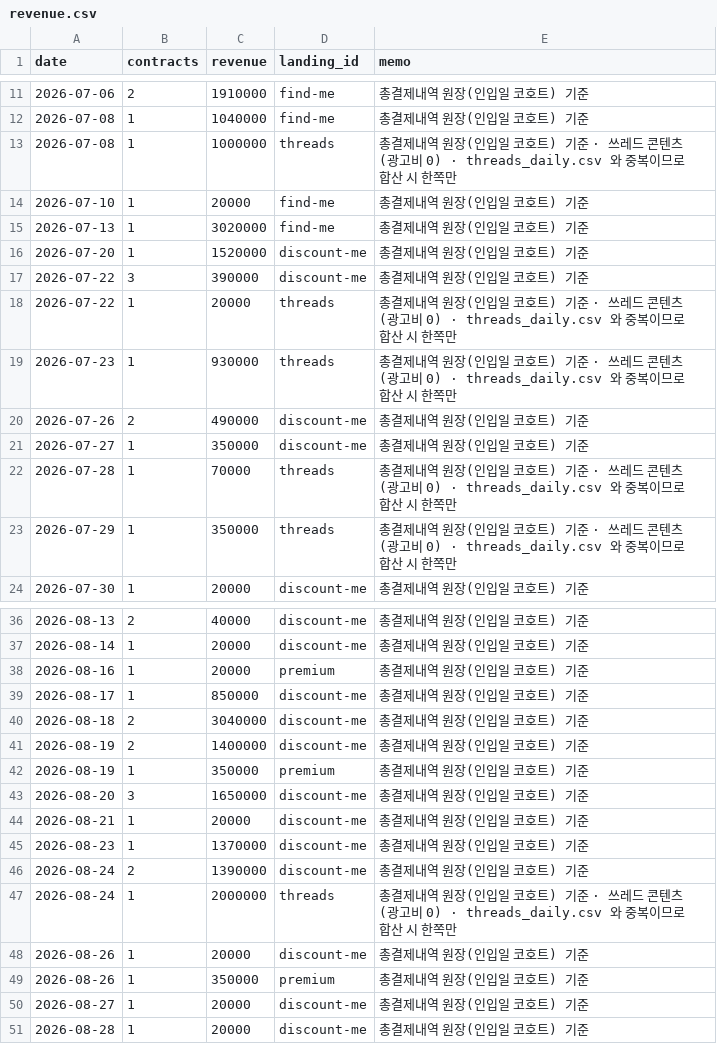
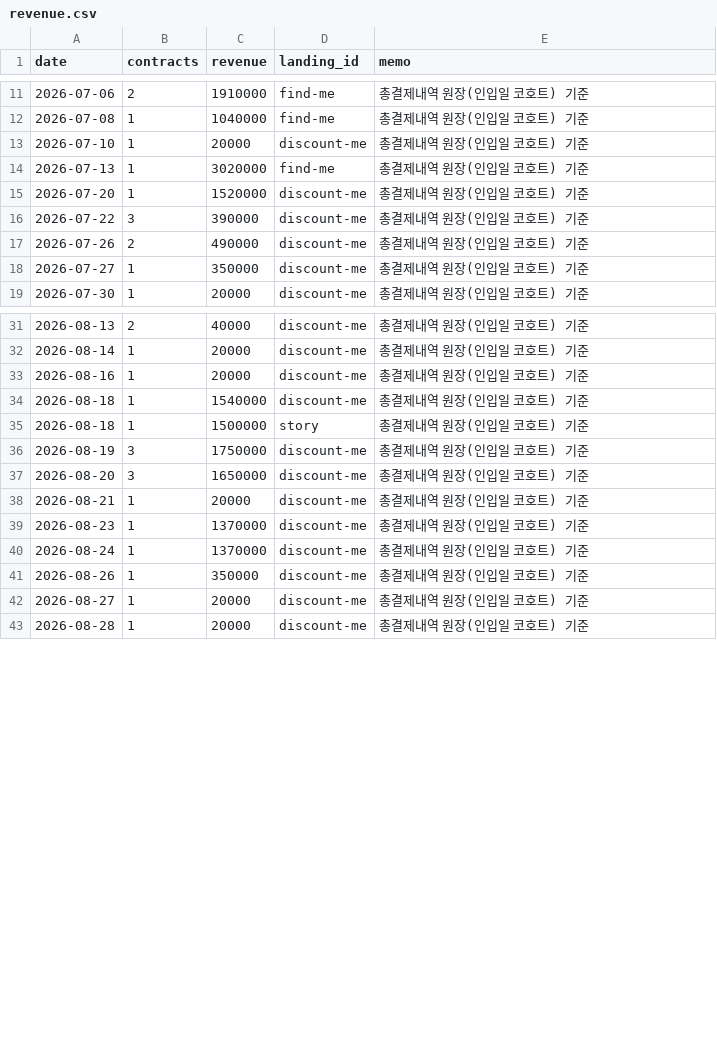
Before and after one commit to fgih304-netizen/fgih304-netizen.github.io, a CSV file: revenue.csv, drawn as a sheet; only a part is shown, gaps mark what is left out; the diff covers the shown part only.

```diff
--- a/revenue.csv
+++ b/revenue.csv
@@ -12,4 +12,3 @@ date,contracts,revenue,landing_id,memo
 2026-07-08,1,1040000,find-me,총결제내역 원장(인입일 코호트) 기준
-2026-07-08,1,1000000,threads,총결제내역 원장(인입일 코호트) 기준 · 쓰레드 콘텐츠(광고비 0) · threads_daily.csv 와 중복이므로 합산 시 한쪽만
-2026-07-10,1,20000,find-me,총결제내역 원장(인입일 코호트) 기준
+2026-07-10,1,20000,discount-me,총결제내역 원장(인입일 코호트) 기준
 2026-07-13,1,3020000,find-me,총결제내역 원장(인입일 코호트) 기준
@@ -17,8 +16,4 @@ date,contracts,revenue,landing_id,memo
 2026-07-22,3,390000,discount-me,총결제내역 원장(인입일 코호트) 기준
-2026-07-22,1,20000,threads,총결제내역 원장(인입일 코호트) 기준 · 쓰레드 콘텐츠(광고비 0) · threads_daily.csv 와 중복이므로 합산 시 한쪽만
-2026-07-23,1,930000,threads,총결제내역 원장(인입일 코호트) 기준 · 쓰레드 콘텐츠(광고비 0) · threads_daily.csv 와 중복이므로 합산 시 한쪽만
 2026-07-26,2,490000,discount-me,총결제내역 원장(인입일 코호트) 기준
 2026-07-27,1,350000,discount-me,총결제내역 원장(인입일 코호트) 기준
-2026-07-28,1,70000,threads,총결제내역 원장(인입일 코호트) 기준 · 쓰레드 콘텐츠(광고비 0) · threads_daily.csv 와 중복이므로 합산 시 한쪽만
-2026-07-29,1,350000,threads,총결제내역 원장(인입일 코호트) 기준 · 쓰레드 콘텐츠(광고비 0) · threads_daily.csv 와 중복이므로 합산 시 한쪽만
 2026-07-30,1,20000,discount-me,총결제내역 원장(인입일 코호트) 기준
@@ -37,7 +32,6 @@ date,contracts,revenue,landing_id,memo
 2026-08-14,1,20000,discount-me,총결제내역 원장(인입일 코호트) 기준
-2026-08-16,1,20000,premium,총결제내역 원장(인입일 코호트) 기준
-2026-08-17,1,850000,discount-me,총결제내역 원장(인입일 코호트) 기준
-2026-08-18,2,3040000,discount-me,총결제내역 원장(인입일 코호트) 기준
-2026-08-19,2,1400000,discount-me,총결제내역 원장(인입일 코호트) 기준
-2026-08-19,1,350000,premium,총결제내역 원장(인입일 코호트) 기준
+2026-08-16,1,20000,discount-me,총결제내역 원장(인입일 코호트) 기준
+2026-08-18,1,1540000,discount-me,총결제내역 원장(인입일 코호트) 기준
+2026-08-18,1,1500000,story,총결제내역 원장(인입일 코호트) 기준
+2026-08-19,3,1750000,discount-me,총결제내역 원장(인입일 코호트) 기준
 2026-08-20,3,1650000,discount-me,총결제내역 원장(인입일 코호트) 기준
@@ -45,6 +39,4 @@ date,contracts,revenue,landing_id,memo
 2026-08-23,1,1370000,discount-me,총결제내역 원장(인입일 코호트) 기준
-2026-08-24,2,1390000,discount-me,총결제내역 원장(인입일 코호트) 기준
-2026-08-24,1,2000000,threads,총결제내역 원장(인입일 코호트) 기준 · 쓰레드 콘텐츠(광고비 0) · threads_daily.csv 와 중복이므로 합산 시 한쪽만
-2026-08-26,1,20000,discount-me,총결제내역 원장(인입일 코호트) 기준
-2026-08-26,1,350000,premium,총결제내역 원장(인입일 코호트) 기준
+2026-08-24,1,1370000,discount-me,총결제내역 원장(인입일 코호트) 기준
+2026-08-26,1,350000,discount-me,총결제내역 원장(인입일 코호트) 기준
 2026-08-27,1,20000,discount-me,총결제내역 원장(인입일 코호트) 기준
```
Also changed, not shown: 1 added row and 9 edited cells elsewhere in this file, ab_typeform.csv, booking_completed.csv, 13 other files.
